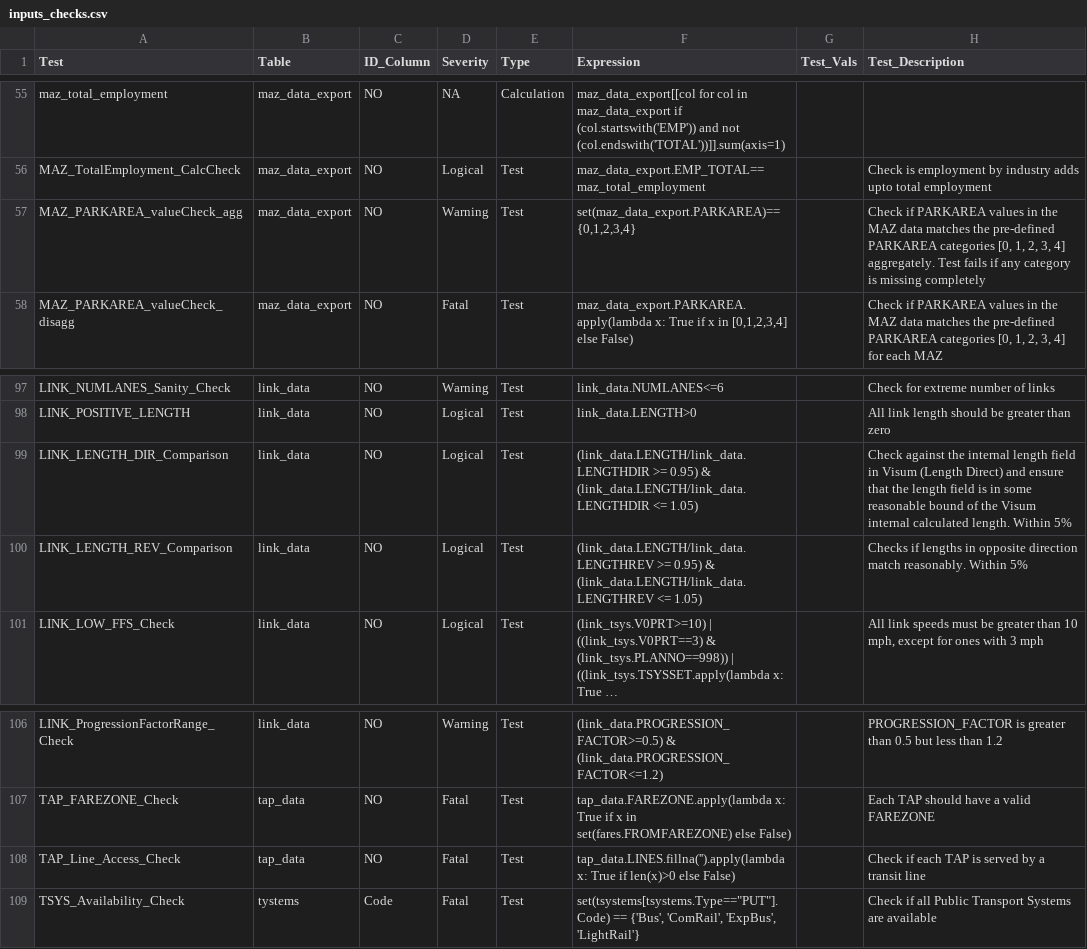
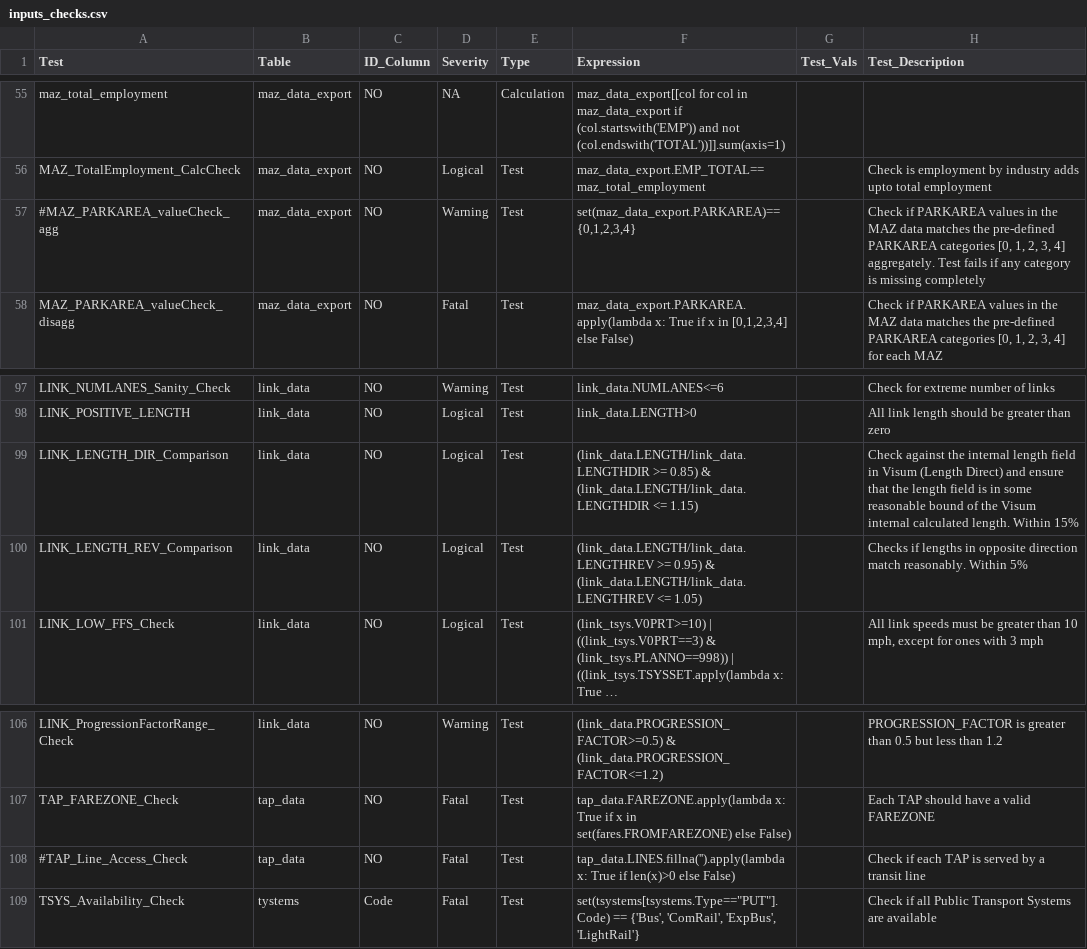
Before and after one commit to RSGInc/SOABM, a CSV file: template/inputChecker/config/inputs_checks.csv, drawn as a sheet; only a part is shown, gaps mark what is left out; long unchanged cells end in ….

Commit message:
updated three checks in inputs_checks.csv

```diff
--- a/template/inputChecker/config/inputs_checks.csv
+++ b/template/inputChecker/config/inputs_checks.csv
@@ -56,3 +56,3 @@ maz_total_employment,maz_data_export,NO,NA,Calculation,maz_data_export[[col for
 MAZ_TotalEmployment_CalcCheck,maz_data_export,NO,Logical,Test,maz_data_export.EMP_TOTAL==maz_total_employment,,Check is employment by industry adds upto total employment
-MAZ_PARKAREA_valueCheck_agg,maz_data_export,NO,Warning,Test,"set(maz_data_export.PARKAREA)=={0,1,2,3,4}",,"Check if PARKAREA values in the MAZ data matches the pre-defined PARKAREA categories [0, 1, 2, 3, 4] aggregately. Test fails if any category is missing completely"
+#MAZ_PARKAREA_valueCheck_agg,maz_data_export,NO,Warning,Test,"set(maz_data_export.PARKAREA)=={0,1,2,3,4}",,"Check if PARKAREA values in the MAZ data matches the pre-defined PARKAREA categories [0, 1, 2, 3, 4] aggregately. Test fails if any category is missing completely"
 MAZ_PARKAREA_valueCheck_disagg,maz_data_export,NO,Fatal,Test,"maz_data_export.PARKAREA.apply(lambda x: True if x in [0,1,2,3,4] else False)",,"Check if PARKAREA values in the MAZ data matches the pre-defined PARKAREA categories [0, 1, 2, 3, 4] for each MAZ"
@@ -98,3 +98,3 @@ LINK_NUMLANES_Sanity_Check,link_data,NO,Warning,Test,link_data.NUMLANES<=6,,Chec
 LINK_POSITIVE_LENGTH,link_data,NO,Logical,Test,link_data.LENGTH>0,,All link length should be greater than zero
-LINK_LENGTH_DIR_Comparison,link_data,NO,Logical,Test,(link_data.LENGTH/link_data.LENGTHDIR >= 0.95) & (link_data.LENGTH/link_data.LENGTHDIR <= 1.05),,Check against the internal length field in Visum (Length Direct) and ensure that the length field is in some reasonable bound of the Visum internal calculated length. Within 5%
+LINK_LENGTH_DIR_Comparison,link_data,NO,Logical,Test,(link_data.LENGTH/link_data.LENGTHDIR >= 0.85) & (link_data.LENGTH/link_data.LENGTHDIR <= 1.15),,Check against the internal length field in Visum (Length Direct) and ensure that the length field is in some reasonable bound of the Visum internal calculated length. Within 15%
 LINK_LENGTH_REV_Comparison,link_data,NO,Logical,Test,(link_data.LENGTH/link_data.LENGTHREV >= 0.95) & (link_data.LENGTH/link_data.LENGTHREV <= 1.05),,Checks if lengths in opposite direction match reasonably. Within 5%
@@ -107,3 +107,3 @@ LINK_ProgressionFactorRange_Check,link_data,NO,Warning,Test,(link_data.PROGRESSI
 TAP_FAREZONE_Check,tap_data,NO,Fatal,Test,tap_data.FAREZONE.apply(lambda x: True if x in set(fares.FROMFAREZONE) else False),,Each TAP should have a valid FAREZONE
-TAP_Line_Access_Check,tap_data,NO,Fatal,Test,tap_data.LINES.fillna('').apply(lambda x: True if len(x)>0 else False),,Check if each TAP is served by a transit line
+#TAP_Line_Access_Check,tap_data,NO,Fatal,Test,tap_data.LINES.fillna('').apply(lambda x: True if len(x)>0 else False),,Check if each TAP is served by a transit line
 TSYS_Availability_Check,tystems,Code,Fatal,Test,"set(tsystems[tsystems.Type==""PUT""].Code) == {'Bus', 'ComRail', 'ExpBus', 'LightRail'}",,Check if all Public Transport Systems are available
```
